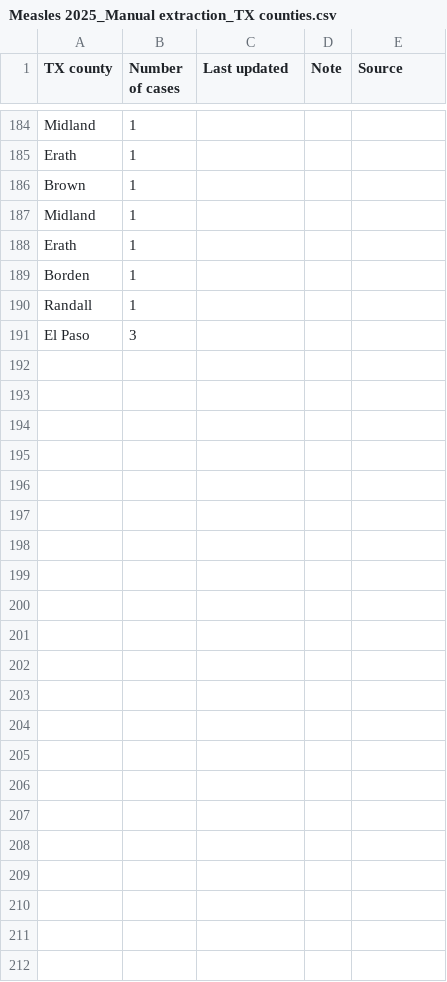
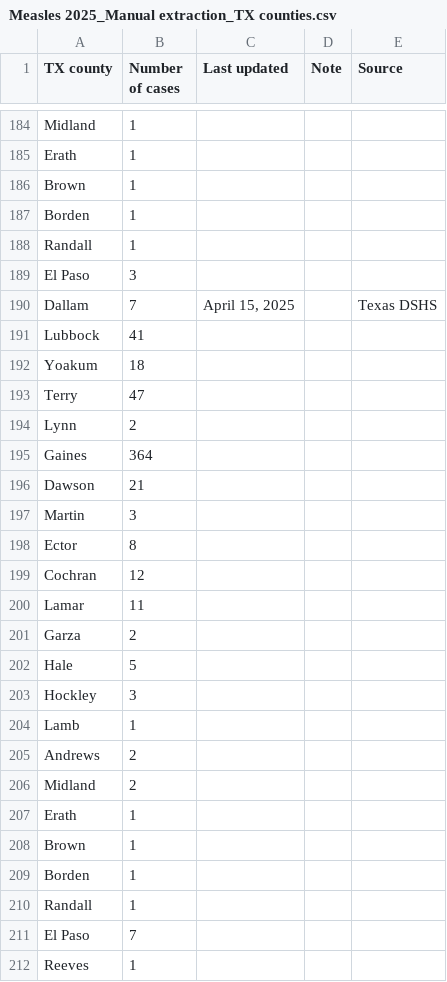
Before and after one commit to ehulland/measles_TX, a CSV file: Data/Measles 2025_Manual extraction_TX counties.csv, drawn as a sheet; only a part is shown, gaps mark what is left out.

Commit message:
Update Measles 2025_Manual extraction_TX counties.csv
Tuesday April 15 county update from TX DSHS

```diff
--- a/Data/Measles 2025_Manual extraction_TX counties.csv
+++ b/Data/Measles 2025_Manual extraction_TX counties.csv
@@ -186,4 +186,2 @@ Erath,1,,,
 Brown,1,,,
-Midland,1,,,
-Erath,1,,,
 Borden,1,,,
@@ -191 +189,24 @@ Randall,1,,,
 El Paso,3,,,
+Dallam,7,"April 15, 2025",,Texas DSHS
+Lubbock,41,,,
+Yoakum,18,,,
+Terry,47,,,
+Lynn,2,,,
+Gaines,364,,,
+Dawson,21,,,
+Martin,3,,,
+Ector,8,,,
+Cochran,12,,,
+Lamar,11,,,
+Garza,2,,,
+Hale,5,,,
+Hockley,3,,,
+Lamb,1,,,
+Andrews,2,,,
+Midland,2,,,
+Erath,1,,,
+Brown,1,,,
+Borden,1,,,
+Randall,1,,,
+El Paso,7,,,
+Reeves,1,,,
```
